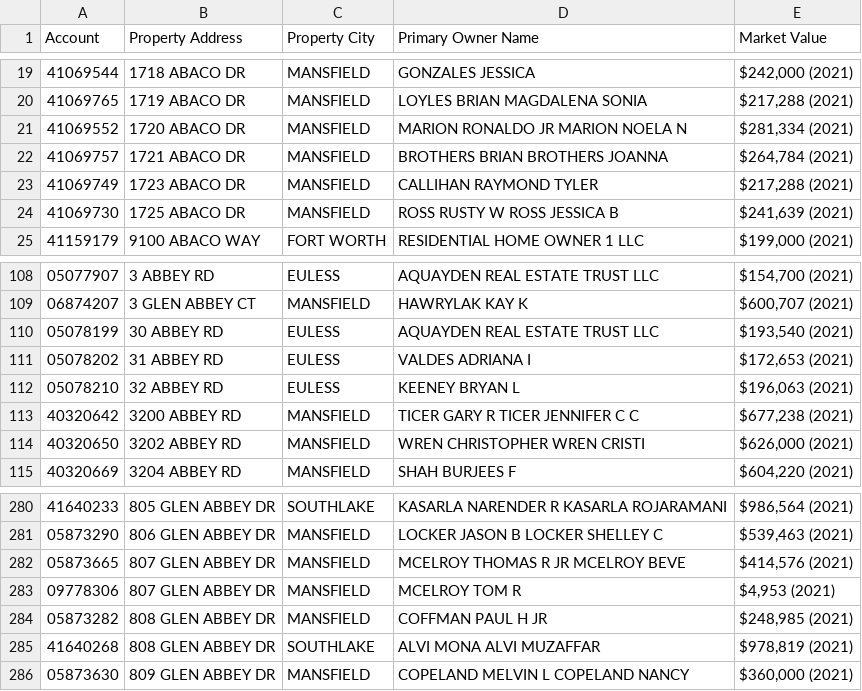
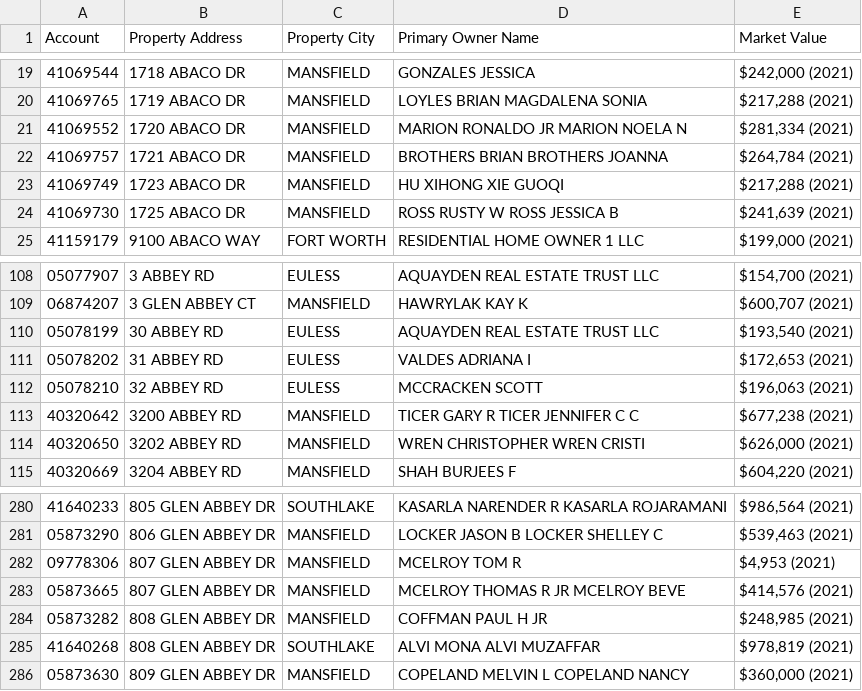
Before and after one commit to osamascience96/Python, a CSV file: Scrapping/Archive/SingleProject/oo.CSV, drawn as a sheet; only a part is shown, gaps mark what is left out.

```diff
--- a/Scrapping/Archive/SingleProject/oo.CSV
+++ b/Scrapping/Archive/SingleProject/oo.CSV
@@ -22,3 +22,3 @@ Account,Property Address,Property City,Primary Owner Name,Market Value
 41069757,1721 ABACO DR,MANSFIELD,BROTHERS BRIAN BROTHERS JOANNA ,"$264,784 (2021)"
-41069749,1723 ABACO DR,MANSFIELD,CALLIHAN RAYMOND TYLER ,"$217,288 (2021)"
+41069749,1723 ABACO DR,MANSFIELD,HU XIHONG XIE GUOQI ,"$217,288 (2021)"
 41069730,1725 ABACO DR,MANSFIELD,ROSS RUSTY W ROSS JESSICA B ,"$241,639 (2021)"
@@ -111,3 +111,3 @@ Account,Property Address,Property City,Primary Owner Name,Market Value
 05078202,31 ABBEY RD,EULESS,VALDES ADRIANA I ,"$172,653 (2021)"
-05078210,32 ABBEY RD,EULESS,KEENEY BRYAN L ,"$196,063 (2021)"
+05078210,32 ABBEY RD,EULESS,MCCRACKEN SCOTT ,"$196,063 (2021)"
 40320642,3200 ABBEY RD,MANSFIELD,TICER GARY R TICER JENNIFER C C ,"$677,238 (2021)"
@@ -281,4 +281,4 @@ Account,Property Address,Property City,Primary Owner Name,Market Value
 05873290,806 GLEN ABBEY DR,MANSFIELD,LOCKER JASON B LOCKER SHELLEY C ,"$539,463 (2021)"
+09778306,807 GLEN ABBEY DR,MANSFIELD,MCELROY TOM R ,"$4,953 (2021)"
 05873665,807 GLEN ABBEY DR,MANSFIELD,MCELROY THOMAS R JR MCELROY BEVE ,"$414,576 (2021)"
-09778306,807 GLEN ABBEY DR,MANSFIELD,MCELROY TOM R ,"$4,953 (2021)"
 05873282,808 GLEN ABBEY DR,MANSFIELD,COFFMAN PAUL H JR ,"$248,985 (2021)"
```
Also changed, not shown: 3 other files.
